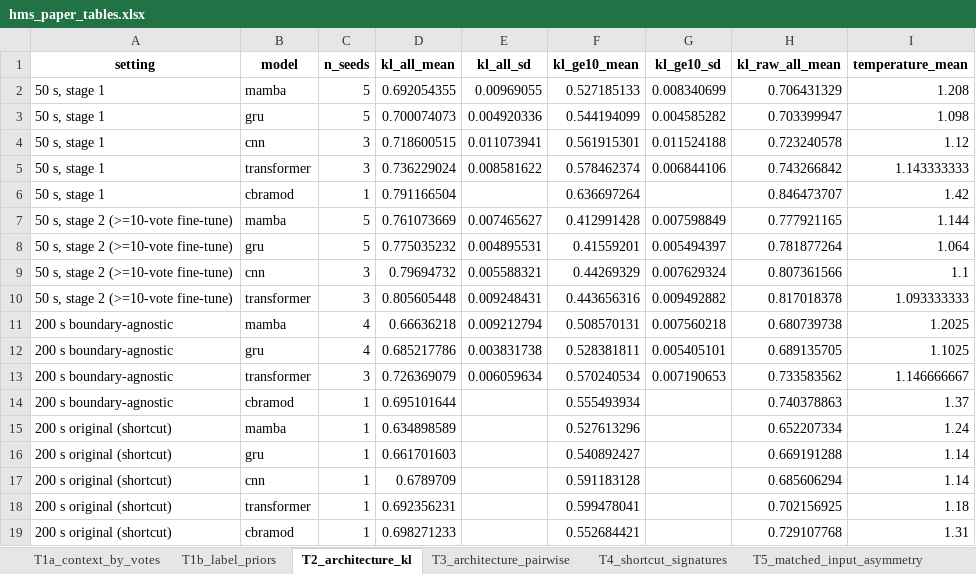
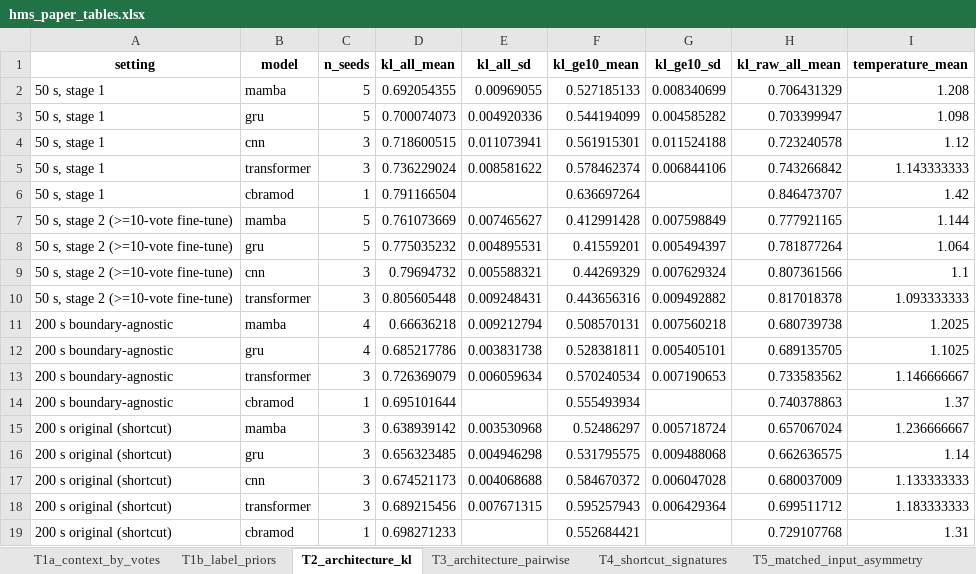
Before and after one commit to ctrl-shit-del/HMS, an Excel workbook: results/tables/hms_paper_tables.xlsx, sheet T2_architecture_kl, drawn as a sheet; values as stored, in another font and other column widths than the file's, no borders; removed rows and columns are numbered as before the commit, all else as after; the diff names each change by its address in the sheet, - before the commit and + after, or states it on an @@ line.

```diff
--- a/results/tables/hms_paper_tables.xlsx (sheet T2_architecture_kl)
+++ b/results/tables/hms_paper_tables.xlsx (sheet T2_architecture_kl)
-row 15: 200 s original (shortcut) | mamba | 1 | 0.634898589 |  | 0.527613296 |  | 0.652207334 | 1.24
+row 15: 200 s original (shortcut) | mamba | 3 | 0.638939142 | 0.003530968 | 0.52486297 | 0.005718724 | 0.657067024 | 1.236666667
-C16 (n_seeds): 1
+C16 (n_seeds): 3
-D16 (kl_all_mean): 0.661701603
+D16 (kl_all_mean): 0.656323485
-E16 (kl_all_sd): (empty)
+E16 (kl_all_sd): 0.004946298
-F16 (kl_ge10_mean): 0.540892427
+F16 (kl_ge10_mean): 0.531795575
-G16 (kl_ge10_sd): (empty)
+G16 (kl_ge10_sd): 0.009488068
-H16 (kl_raw_all_mean): 0.669191288
+H16 (kl_raw_all_mean): 0.662636575
-row 17: 200 s original (shortcut) | cnn | 1 | 0.6789709 |  | 0.591183128 |  | 0.685606294 | 1.14
-row 18: 200 s original (shortcut) | transformer | 1 | 0.692356231 |  | 0.599478041 |  | 0.702156925 | 1.18
+row 17: 200 s original (shortcut) | cnn | 3 | 0.674521173 | 0.004068688 | 0.584670372 | 0.006047028 | 0.680037009 | 1.133333333
+row 18: 200 s original (shortcut) | transformer | 3 | 0.689215456 | 0.007671315 | 0.595257943 | 0.006429364 | 0.699511712 | 1.183333333
```
Also changed, not shown: sheet T4_shortcut_signatures, sheet T5_matched_input_asymmetry, sheet T8_calibration, other sheet tabs, 31 other files.
